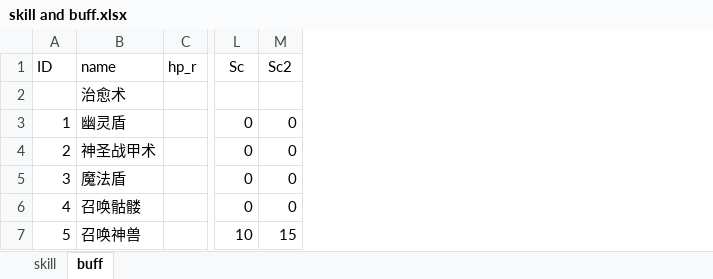
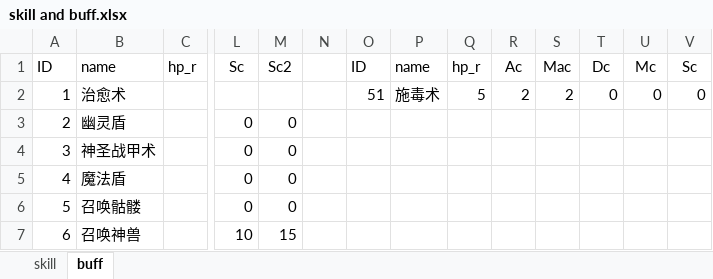
Before and after one commit to simon0xia/mirror, an Excel workbook: documents/skill and buff.xlsx, sheet buff, drawn as a sheet; only a part is shown, gaps mark what is left out; values as stored, in another font and other column widths than the file's, no borders; conditional formats not drawn; the diff names each change by its address in the sheet, - before the commit and + after, or states it on an @@ line.

```diff
--- a/documents/skill and buff.xlsx (sheet buff)
+++ b/documents/skill and buff.xlsx (sheet buff)
+column N, empty
+column O, rows 1-2: ID | 51
+column P, rows 1-2: name | 施毒术
+column Q, rows 1-2: hp_r | 5
+column R, rows 1-2: Ac | 2
+column S, rows 1-2: Mac | 2
+column T, rows 1-2: Dc | 0
+column U, rows 1-2: Mc | 0
+column V, rows 1-2: Sc | 0
@@ column A renumbered from row 2 down @@
```
Also changed, not shown: sheet skill, documents/人物属性表.xlsx, documents/怪物属性表.xlsx, 4 other files.
